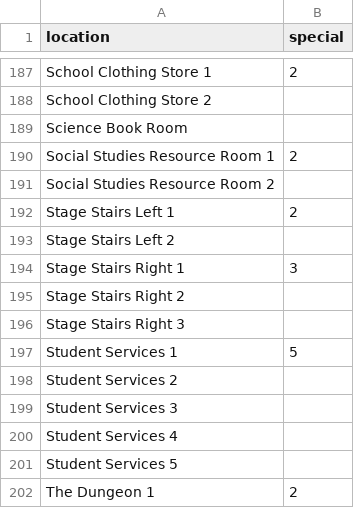
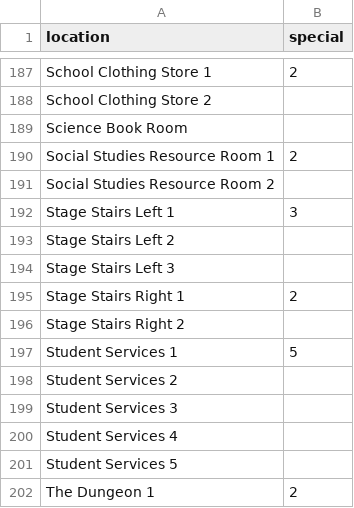
Before and after one commit to wesrchow/legacy-of-north-website, a CSV file: csv/north-locations-list.csv, drawn as a sheet; only a part is shown, gaps mark what is left out.

```diff
--- a/csv/north-locations-list.csv
+++ b/csv/north-locations-list.csv
@@ -191,7 +191,7 @@ Social Studies Resource Room 1,2
 Social Studies Resource Room 2,
-Stage Stairs Left 1,2
+Stage Stairs Left 1,3
 Stage Stairs Left 2,
-Stage Stairs Right 1,3
+Stage Stairs Left 3,
+Stage Stairs Right 1,2
 Stage Stairs Right 2,
-Stage Stairs Right 3,
 Student Services 1,5
```
Also changed, not shown: csv/north-locations-filenames.csv, 4 other files.
